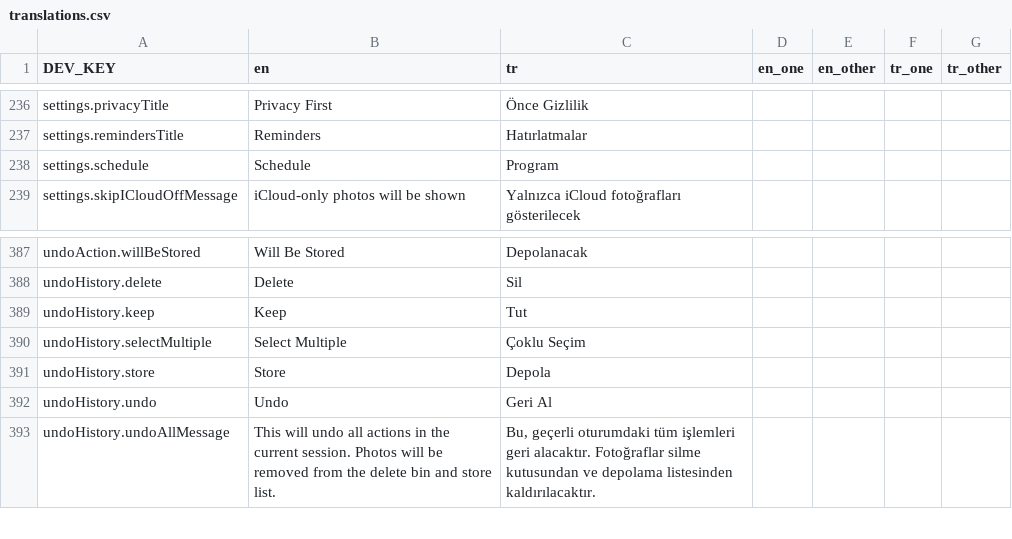
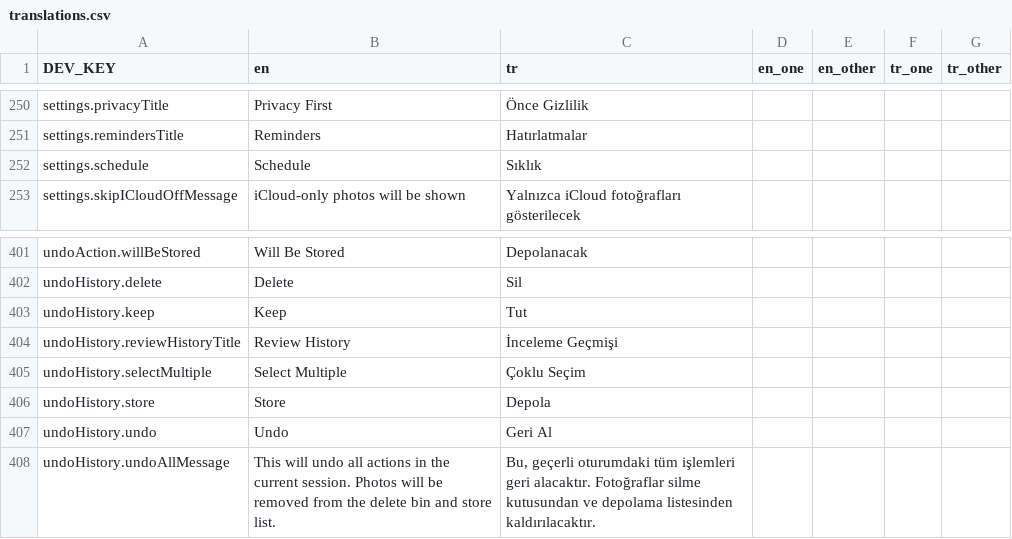
Before and after one commit to zeynepmuslim/secure-photo-cleaner-app, a CSV file: Localization/translations.csv, drawn as a sheet; only a part is shown, gaps mark what is left out; the diff covers the shown part only.

```diff
--- a/Localization/translations.csv
+++ b/Localization/translations.csv
@@ -237,3 +251,3 @@ settings.privacyTitle;Privacy First;Önce Gizlilik;;;;
 settings.remindersTitle;Reminders;Hatırlatmalar;;;;
-settings.schedule;Schedule;Program;;;;
+settings.schedule;Schedule;Sıklık;;;;
 settings.skipICloudOffMessage;iCloud-only photos will be shown;Yalnızca iCloud fotoğrafları gösterilecek;;;;
@@ -389,2 +403,3 @@ undoHistory.delete;Delete;Sil;;;;
 undoHistory.keep;Keep;Tut;;;;
+undoHistory.reviewHistoryTitle;Review History;İnceleme Geçmişi;;;;
 undoHistory.selectMultiple;Select Multiple;Çoklu Seçim;;;;
```
Also changed, not shown: 14 added rows and 8 edited cells elsewhere in this file, 9 other files.
